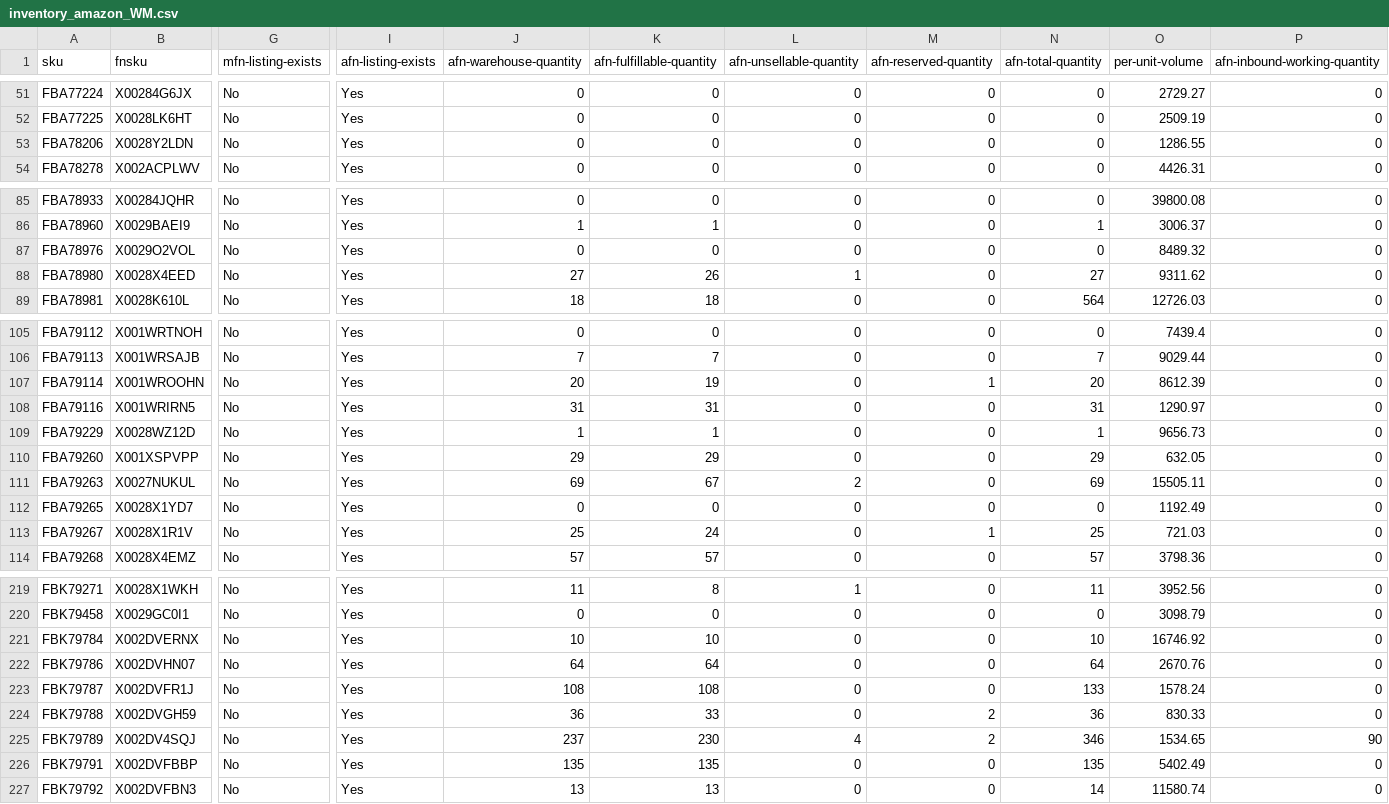
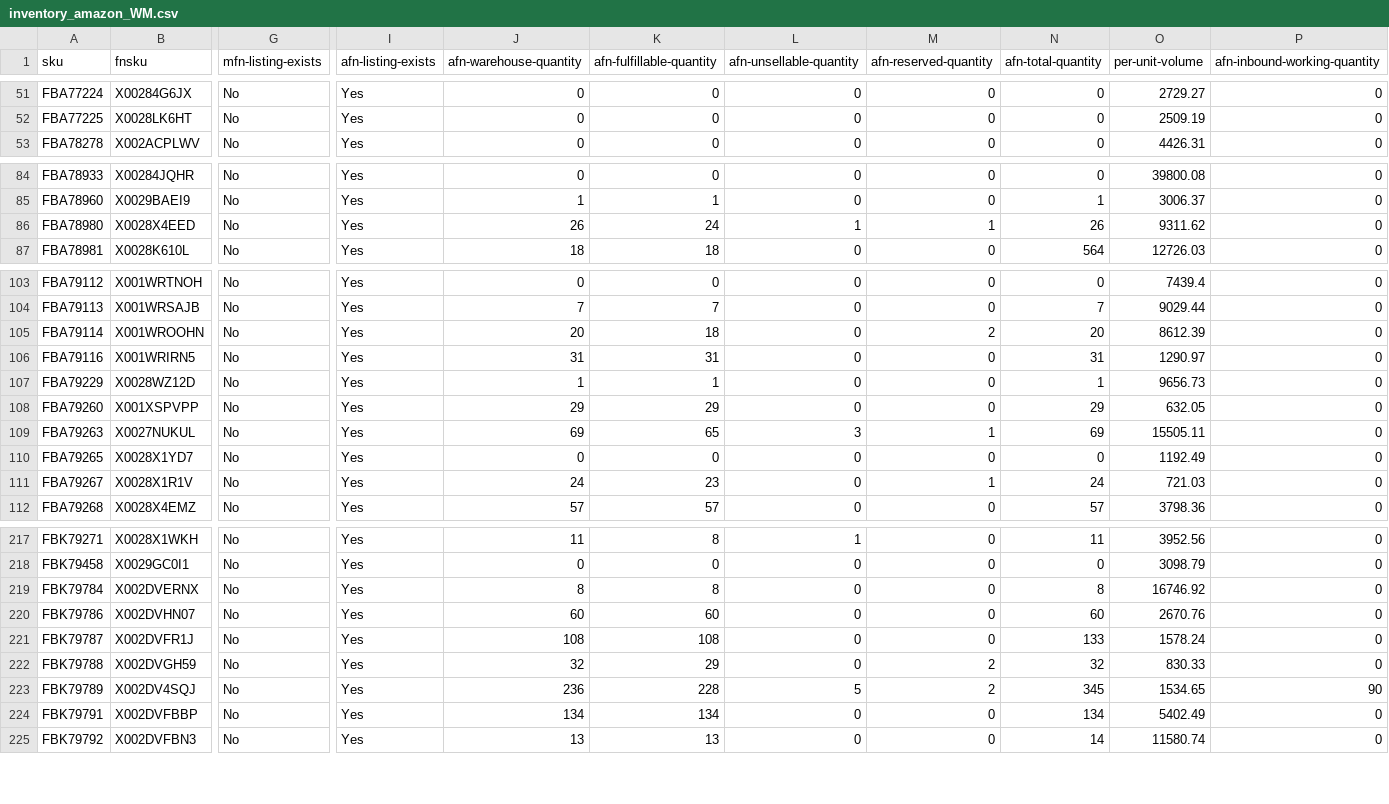
Before and after one commit to nitesh-lang/am-replenishment, a CSV file: data/input/inventory_amazon_WM.csv, drawn as a sheet; only a part is shown, gaps mark what is left out; removed rows and columns are numbered as before the commit, all else as after; rows hold the shown columns only; the diff covers the shown part only; the diff names each change by its address in the sheet, - before the commit and + after, or states it on an @@ line.

```diff
--- a/data/input/inventory_amazon_WM.csv
+++ b/data/input/inventory_amazon_WM.csv
-row 53: FBA78206 | X0028Y2LDN | No | Yes | 0 | 0 | 0 | 0 | 0 | 1286.55 | 0
-row 87: FBA78976 | X0029O2VOL | No | Yes | 0 | 0 | 0 | 0 | 0 | 8489.32 | 0
-J86 (afn-warehouse-quantity): 27
+J86 (afn-warehouse-quantity): 26
-K86 (afn-fulfillable-quantity): 26
+K86 (afn-fulfillable-quantity): 24
-M86 (afn-reserved-quantity): 0
+M86 (afn-reserved-quantity): 1
-N86 (afn-total-quantity): 27
+N86 (afn-total-quantity): 26
-K105 (afn-fulfillable-quantity): 19
+K105 (afn-fulfillable-quantity): 18
-M105 (afn-reserved-quantity): 1
+M105 (afn-reserved-quantity): 2
-K109 (afn-fulfillable-quantity): 67
+K109 (afn-fulfillable-quantity): 65
-L109 (afn-unsellable-quantity): 2
+L109 (afn-unsellable-quantity): 3
-M109 (afn-reserved-quantity): 0
+M109 (afn-reserved-quantity): 1
-J111 (afn-warehouse-quantity): 25
+J111 (afn-warehouse-quantity): 24
-K111 (afn-fulfillable-quantity): 24
+K111 (afn-fulfillable-quantity): 23
-N111 (afn-total-quantity): 25
+N111 (afn-total-quantity): 24
-J219 (afn-warehouse-quantity): 10
+J219 (afn-warehouse-quantity): 8
-K219 (afn-fulfillable-quantity): 10
+K219 (afn-fulfillable-quantity): 8
-N219 (afn-total-quantity): 10
+N219 (afn-total-quantity): 8
-J220 (afn-warehouse-quantity): 64
+J220 (afn-warehouse-quantity): 60
-K220 (afn-fulfillable-quantity): 64
+K220 (afn-fulfillable-quantity): 60
-N220 (afn-total-quantity): 64
+N220 (afn-total-quantity): 60
-J222 (afn-warehouse-quantity): 36
+J222 (afn-warehouse-quantity): 32
-K222 (afn-fulfillable-quantity): 33
+K222 (afn-fulfillable-quantity): 29
-N222 (afn-total-quantity): 36
+N222 (afn-total-quantity): 32
-J223 (afn-warehouse-quantity): 237
+J223 (afn-warehouse-quantity): 236
-K223 (afn-fulfillable-quantity): 230
+K223 (afn-fulfillable-quantity): 228
-L223 (afn-unsellable-quantity): 4
+L223 (afn-unsellable-quantity): 5
-N223 (afn-total-quantity): 346
+N223 (afn-total-quantity): 345
-J224 (afn-warehouse-quantity): 135
+J224 (afn-warehouse-quantity): 134
-K224 (afn-fulfillable-quantity): 135
+K224 (afn-fulfillable-quantity): 134
-N224 (afn-total-quantity): 135
+N224 (afn-total-quantity): 134
```
Also changed, not shown: 53 edited cells elsewhere in this file, data/input/inventory_amazon_audio_array.csv.
